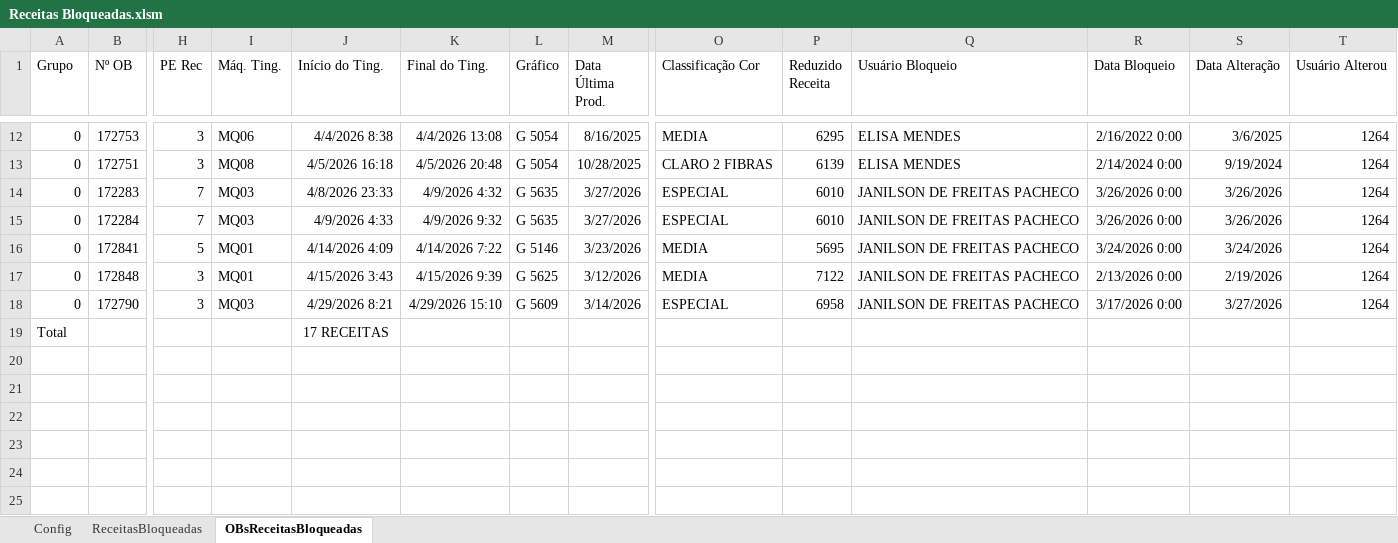
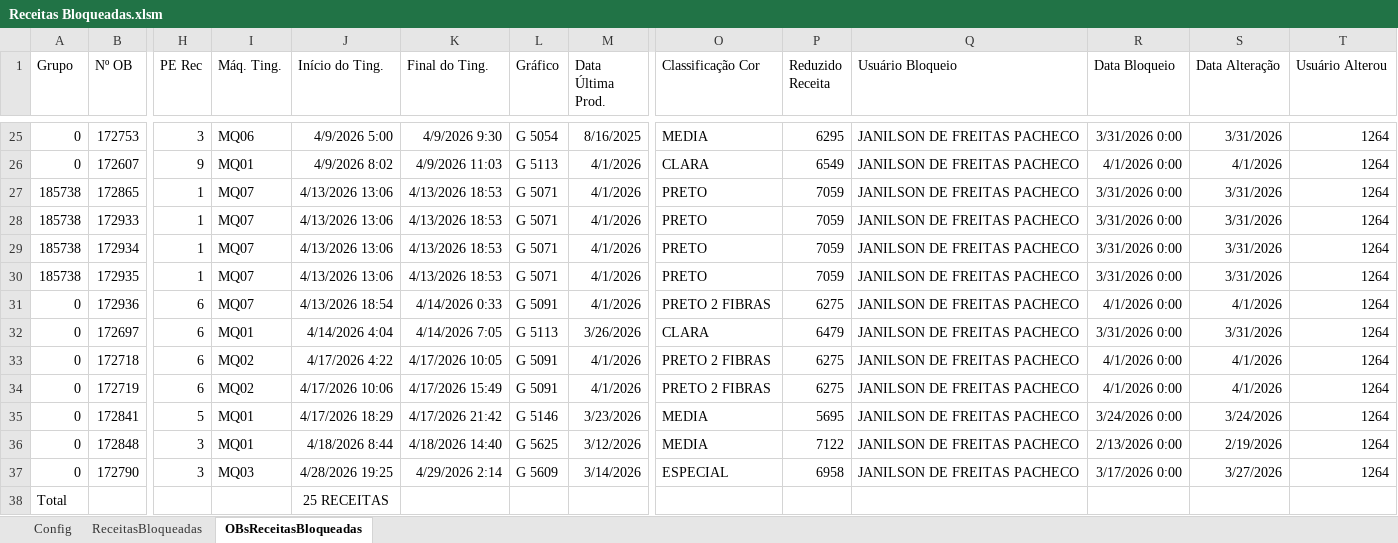
Before and after one commit to GabrielDiasNN/Automacoes-CR, an Excel workbook: Receitas Bloqueadas/Receitas Bloqueadas.xlsm, sheet OBsReceitasBloqueadas, drawn as a sheet; only a part is shown, gaps mark what is left out; values as stored, in another font and other column widths than the file's, no borders; table styles not drawn; removed rows and columns are numbered as before the commit, all else as after; rows hold the shown columns only; the diff covers the shown part only; the diff names each change by its address in the sheet, - before the commit and + after, or states it on an @@ line.

```diff
--- a/Receitas Bloqueadas/Receitas Bloqueadas.xlsm (sheet OBsReceitasBloqueadas)
+++ b/Receitas Bloqueadas/Receitas Bloqueadas.xlsm (sheet OBsReceitasBloqueadas)
-J25 (Início do Ting.): 4/4/2026 8:38
+J25 (Início do Ting.): 4/9/2026 5:00
-K25 (Final do Ting.): 4/4/2026 13:08
+K25 (Final do Ting.): 4/9/2026 9:30
-Q25 (Usuário Bloqueio): ELISA MENDES
+Q25 (Usuário Bloqueio): JANILSON DE FREITAS PACHECO
-R25 (Data Bloqueio): 2/16/2022 0:00
+R25 (Data Bloqueio): 3/31/2026 0:00
-S25 (Data Alteração): 3/6/2025
+S25 (Data Alteração): 3/31/2026
-row 13: 0 | 172751 | 3 | MQ08 | 4/5/2026 16:18 | 4/5/2026 20:48 | G 5054 | 10/28/2025 | CLARO 2 FIBRAS | 6139 | ELISA MENDES | 2/14/2024 0:00 | 9/19/2024 | 1264
-row 14: 0 | 172283 | 7 | MQ03 | 4/8/2026 23:33 | 4/9/2026 4:32 | G 5635 | 3/27/2026 | ESPECIAL | 6010 | JANILSON DE FREITAS PACHECO | 3/26/2026 0:00 | 3/26/2026 | 1264
-row 15: 0 | 172284 | 7 | MQ03 | 4/9/2026 4:33 | 4/9/2026 9:32 | G 5635 | 3/27/2026 | ESPECIAL | 6010 | JANILSON DE FREITAS PACHECO | 3/26/2026 0:00 | 3/26/2026 | 1264
+row 26: 0 | 172607 | 9 | MQ01 | 4/9/2026 8:02 | 4/9/2026 11:03 | G 5113 | 4/1/2026 | CLARA | 6549 | JANILSON DE FREITAS PACHECO | 4/1/2026 0:00 | 4/1/2026 | 1264
+row 27: 185738 | 172865 | 1 | MQ07 | 4/13/2026 13:06 | 4/13/2026 18:53 | G 5071 | 4/1/2026 | PRETO | 7059 | JANILSON DE FREITAS PACHECO | 3/31/2026 0:00 | 3/31/2026 | 1264
+row 28: 185738 | 172933 | 1 | MQ07 | 4/13/2026 13:06 | 4/13/2026 18:53 | G 5071 | 4/1/2026 | PRETO | 7059 | JANILSON DE FREITAS PACHECO | 3/31/2026 0:00 | 3/31/2026 | 1264
+row 29: 185738 | 172934 | 1 | MQ07 | 4/13/2026 13:06 | 4/13/2026 18:53 | G 5071 | 4/1/2026 | PRETO | 7059 | JANILSON DE FREITAS PACHECO | 3/31/2026 0:00 | 3/31/2026 | 1264
+row 30: 185738 | 172935 | 1 | MQ07 | 4/13/2026 13:06 | 4/13/2026 18:53 | G 5071 | 4/1/2026 | PRETO | 7059 | JANILSON DE FREITAS PACHECO | 3/31/2026 0:00 | 3/31/2026 | 1264
+row 31: 0 | 172936 | 6 | MQ07 | 4/13/2026 18:54 | 4/14/2026 0:33 | G 5091 | 4/1/2026 | PRETO 2 FIBRAS | 6275 | JANILSON DE FREITAS PACHECO | 4/1/2026 0:00 | 4/1/2026 | 1264
+row 32: 0 | 172697 | 6 | MQ01 | 4/14/2026 4:04 | 4/14/2026 7:05 | G 5113 | 3/26/2026 | CLARA | 6479 | JANILSON DE FREITAS PACHECO | 3/31/2026 0:00 | 3/31/2026 | 1264
+row 33: 0 | 172718 | 6 | MQ02 | 4/17/2026 4:22 | 4/17/2026 10:05 | G 5091 | 4/1/2026 | PRETO 2 FIBRAS | 6275 | JANILSON DE FREITAS PACHECO | 4/1/2026 0:00 | 4/1/2026 | 1264
+row 34: 0 | 172719 | 6 | MQ02 | 4/17/2026 10:06 | 4/17/2026 15:49 | G 5091 | 4/1/2026 | PRETO 2 FIBRAS | 6275 | JANILSON DE FREITAS PACHECO | 4/1/2026 0:00 | 4/1/2026 | 1264
-J35 (Início do Ting.): 4/14/2026 4:09
+J35 (Início do Ting.): 4/17/2026 18:29
-K35 (Final do Ting.): 4/14/2026 7:22
+K35 (Final do Ting.): 4/17/2026 21:42
-J36 (Início do Ting.): 4/15/2026 3:43
+J36 (Início do Ting.): 4/18/2026 8:44
-K36 (Final do Ting.): 4/15/2026 9:39
+K36 (Final do Ting.): 4/18/2026 14:40
-J37 (Início do Ting.): 4/29/2026 8:21
+J37 (Início do Ting.): 4/28/2026 19:25
-K37 (Final do Ting.): 4/29/2026 15:10
+K37 (Final do Ting.): 4/29/2026 2:14
-J38 (Início do Ting.): 17 RECEITAS
+J38 (Início do Ting.): 25 RECEITAS
```
Also changed, not shown: 22 added rows, 9 removed rows and 2 edited cells elsewhere in this sheet, sheet ReceitasBloqueadas, Montagem de Terceirizados/Validador_Notas_Montagem.xlsm, Receitas Emitidas/Controle de Receitas Emitidas.xlsm, 2 other files.
